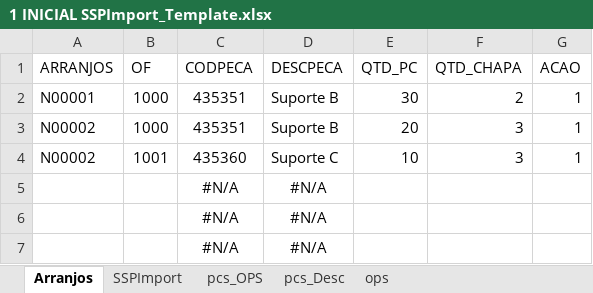
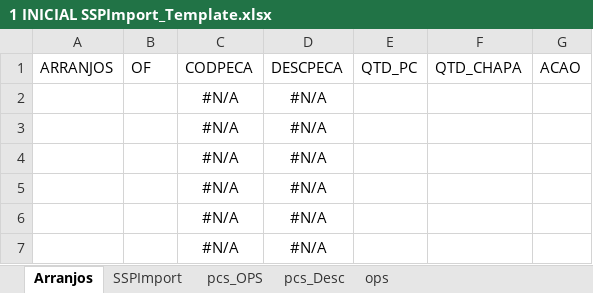
Before and after one commit to Gogoncalves18/Git_haspian, an Excel workbook: Trabalhos/Syneco_Importa_xls/arqs de testes/1 INICIAL SSPImport_Template.xlsx, sheet Arranjos, drawn as a sheet; only a part is shown; values as stored, in another font and other column widths than the file's, no borders; table styles not drawn; removed rows and columns are numbered as before the commit, all else as after; the diff names each change by its address in the sheet, - before the commit and + after, or states it on an @@ line.

```diff
--- a/Trabalhos/Syneco_Importa_xls/arqs de testes/1 INICIAL SSPImport_Template.xlsx (sheet Arranjos)
+++ b/Trabalhos/Syneco_Importa_xls/arqs de testes/1 INICIAL SSPImport_Template.xlsx (sheet Arranjos)
-row 2: N00001 | 1000 | 435351 | Suporte B | 30 | 2 | 1
-row 3: N00002 | 1000 | 435351 | Suporte B | 20 | 3 | 1
-row 4: N00002 | 1001 | 435360 | Suporte C | 10 | 3 | 1
+row 2:  |  | #N/A | #N/A
+row 3:  |  | #N/A | #N/A
+row 4:  |  | #N/A | #N/A
```
Also changed, not shown: 2 other files.
